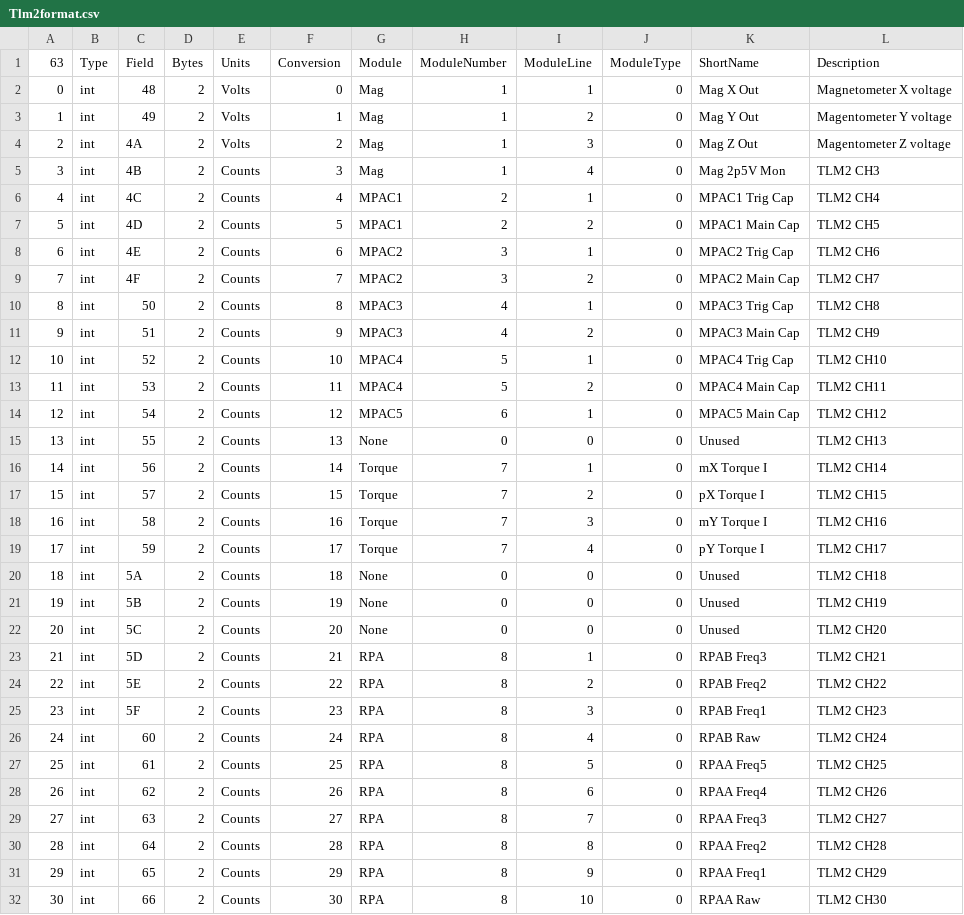
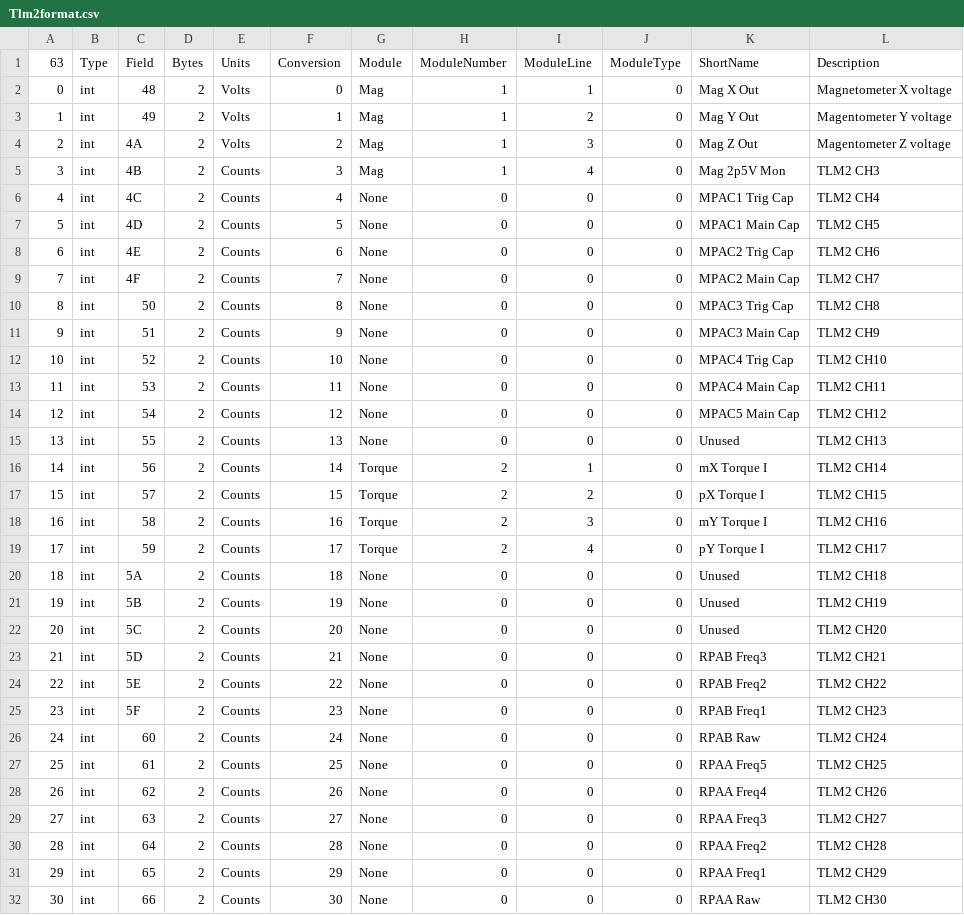
Before and after one commit to ac2cz/Falcon, a CSV file: spacecraft/Tlm2format.csv, drawn as a sheet; only a part is shown; the diff covers the shown part only.

Commit message:
Hide bogus telem data per feedback from Jim White

```diff
--- a/spacecraft/Tlm2format.csv
+++ b/spacecraft/Tlm2format.csv
@@ -5,16 +5,16 @@
 3,int,4B,2,Counts,3,Mag,1,4,0,Mag 2p5V Mon,TLM2 CH3
-4,int,4C,2,Counts,4,MPAC1,2,1,0,MPAC1 Trig Cap,TLM2 CH4
-5,int,4D,2,Counts,5,MPAC1,2,2,0,MPAC1 Main Cap,TLM2 CH5
-6,int,4E,2,Counts,6,MPAC2,3,1,0,MPAC2 Trig Cap,TLM2 CH6
-7,int,4F,2,Counts,7,MPAC2,3,2,0,MPAC2 Main Cap,TLM2 CH7
-8,int,50,2,Counts,8,MPAC3,4,1,0,MPAC3 Trig Cap,TLM2 CH8
-9,int,51,2,Counts,9,MPAC3,4,2,0,MPAC3 Main Cap,TLM2 CH9
-10,int,52,2,Counts,10,MPAC4,5,1,0,MPAC4 Trig Cap,TLM2 CH10
-11,int,53,2,Counts,11,MPAC4,5,2,0,MPAC4 Main Cap,TLM2 CH11
-12,int,54,2,Counts,12,MPAC5,6,1,0,MPAC5 Main Cap,TLM2 CH12
+4,int,4C,2,Counts,4,None,0,0,0,MPAC1 Trig Cap,TLM2 CH4
+5,int,4D,2,Counts,5,None,0,0,0,MPAC1 Main Cap,TLM2 CH5
+6,int,4E,2,Counts,6,None,0,0,0,MPAC2 Trig Cap,TLM2 CH6
+7,int,4F,2,Counts,7,None,0,0,0,MPAC2 Main Cap,TLM2 CH7
+8,int,50,2,Counts,8,None,0,0,0,MPAC3 Trig Cap,TLM2 CH8
+9,int,51,2,Counts,9,None,0,0,0,MPAC3 Main Cap,TLM2 CH9
+10,int,52,2,Counts,10,None,0,0,0,MPAC4 Trig Cap,TLM2 CH10
+11,int,53,2,Counts,11,None,0,0,0,MPAC4 Main Cap,TLM2 CH11
+12,int,54,2,Counts,12,None,0,0,0,MPAC5 Main Cap,TLM2 CH12
 13,int,55,2,Counts,13,None,0,0,0,Unused,TLM2 CH13
-14,int,56,2,Counts,14,Torque,7,1,0,mX Torque I,TLM2 CH14
-15,int,57,2,Counts,15,Torque,7,2,0,pX Torque I,TLM2 CH15
-16,int,58,2,Counts,16,Torque,7,3,0,mY Torque I,TLM2 CH16
-17,int,59,2,Counts,17,Torque,7,4,0,pY Torque I,TLM2 CH17
+14,int,56,2,Counts,14,Torque,2,1,0,mX Torque I,TLM2 CH14
+15,int,57,2,Counts,15,Torque,2,2,0,pX Torque I,TLM2 CH15
+16,int,58,2,Counts,16,Torque,2,3,0,mY Torque I,TLM2 CH16
+17,int,59,2,Counts,17,Torque,2,4,0,pY Torque I,TLM2 CH17
 18,int,5A,2,Counts,18,None,0,0,0,Unused,TLM2 CH18
@@ -22,11 +22,11 @@
 20,int,5C,2,Counts,20,None,0,0,0,Unused,TLM2 CH20
-21,int,5D,2,Counts,21,RPA,8,1,0,RPAB Freq3,TLM2 CH21
-22,int,5E,2,Counts,22,RPA,8,2,0,RPAB Freq2,TLM2 CH22
-23,int,5F,2,Counts,23,RPA,8,3,0,RPAB Freq1,TLM2 CH23
-24,int,60,2,Counts,24,RPA,8,4,0,RPAB Raw,TLM2 CH24
-25,int,61,2,Counts,25,RPA,8,5,0,RPAA Freq5,TLM2 CH25
-26,int,62,2,Counts,26,RPA,8,6,0,RPAA Freq4,TLM2 CH26
-27,int,63,2,Counts,27,RPA,8,7,0,RPAA Freq3,TLM2 CH27
-28,int,64,2,Counts,28,RPA,8,8,0,RPAA Freq2,TLM2 CH28
-29,int,65,2,Counts,29,RPA,8,9,0,RPAA Freq1,TLM2 CH29
-30,int,66,2,Counts,30,RPA,8,10,0,RPAA Raw,TLM2 CH30
+21,int,5D,2,Counts,21,None,0,0,0,RPAB Freq3,TLM2 CH21
+22,int,5E,2,Counts,22,None,0,0,0,RPAB Freq2,TLM2 CH22
+23,int,5F,2,Counts,23,None,0,0,0,RPAB Freq1,TLM2 CH23
+24,int,60,2,Counts,24,None,0,0,0,RPAB Raw,TLM2 CH24
+25,int,61,2,Counts,25,None,0,0,0,RPAA Freq5,TLM2 CH25
+26,int,62,2,Counts,26,None,0,0,0,RPAA Freq4,TLM2 CH26
+27,int,63,2,Counts,27,None,0,0,0,RPAA Freq3,TLM2 CH27
+28,int,64,2,Counts,28,None,0,0,0,RPAA Freq2,TLM2 CH28
+29,int,65,2,Counts,29,None,0,0,0,RPAA Freq1,TLM2 CH29
+30,int,66,2,Counts,30,None,0,0,0,RPAA Raw,TLM2 CH30
```
Also changed, not shown: 70 edited cells elsewhere in this file, spacecraft/TlmIformat.csv.
